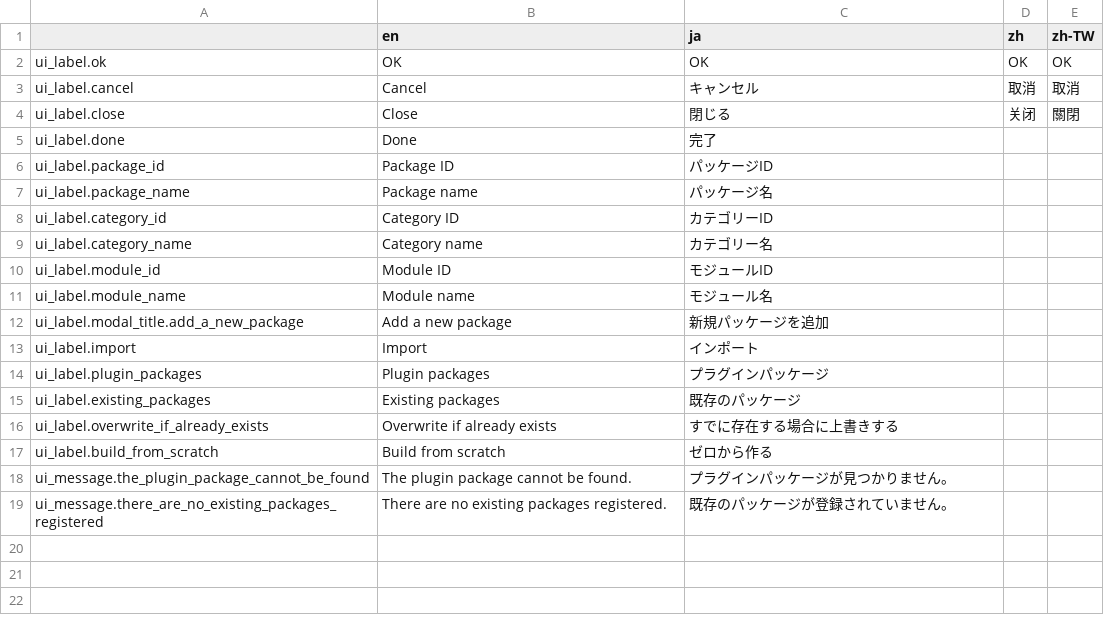
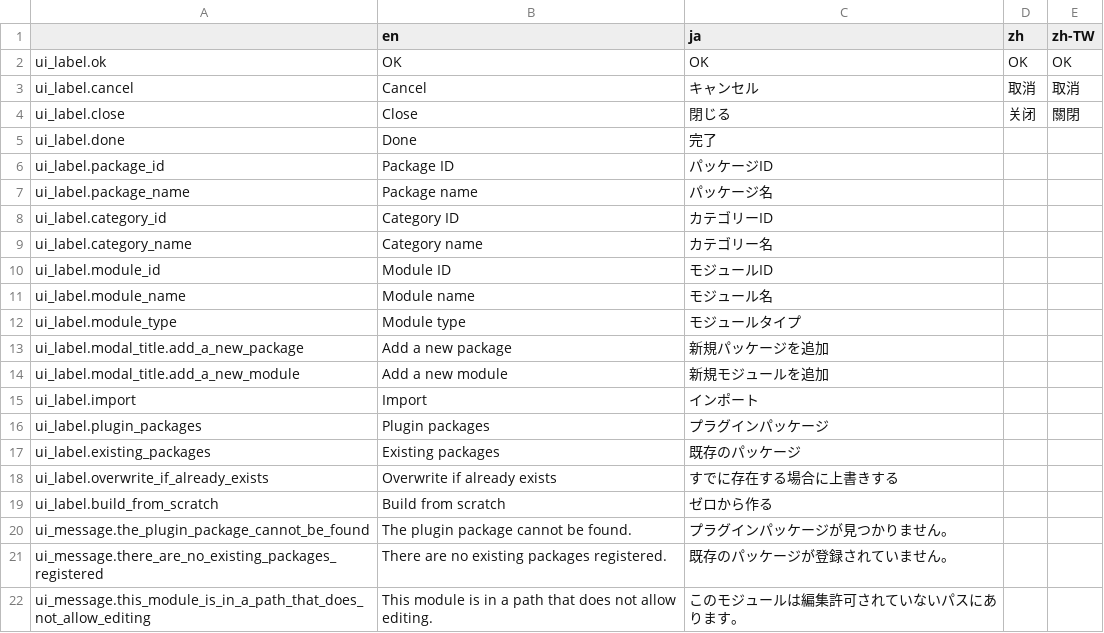
Before and after one commit to pickles2/lib-px2-module-editor, a CSV file: data/language.csv, drawn as a sheet; the diff names each change by its address in the sheet, - before the commit and + after, or states it on an @@ line.

```diff
--- a/data/language.csv
+++ b/data/language.csv
+row 12: ui_label.module_type | Module type | モジュールタイプ
+row 14: ui_label.modal_title.add_a_new_module | Add a new module | 新規モジュールを追加
+row 22: ui_message.this_module_is_in_a_path_that_does_not_allow_editing | This module is in a path that does not allow editing. | このモジュールは編集許可されていないパスにあります。
```
Also changed, not shown: 36 other files.
